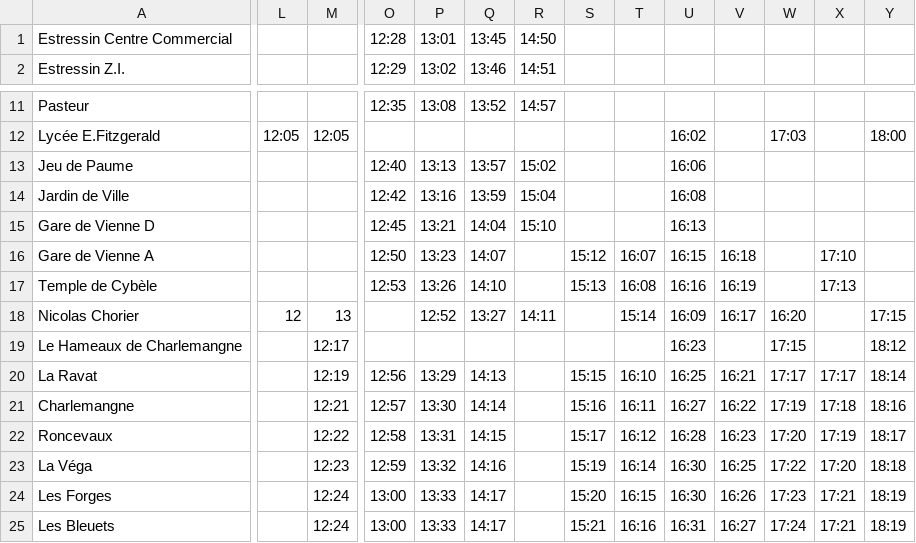
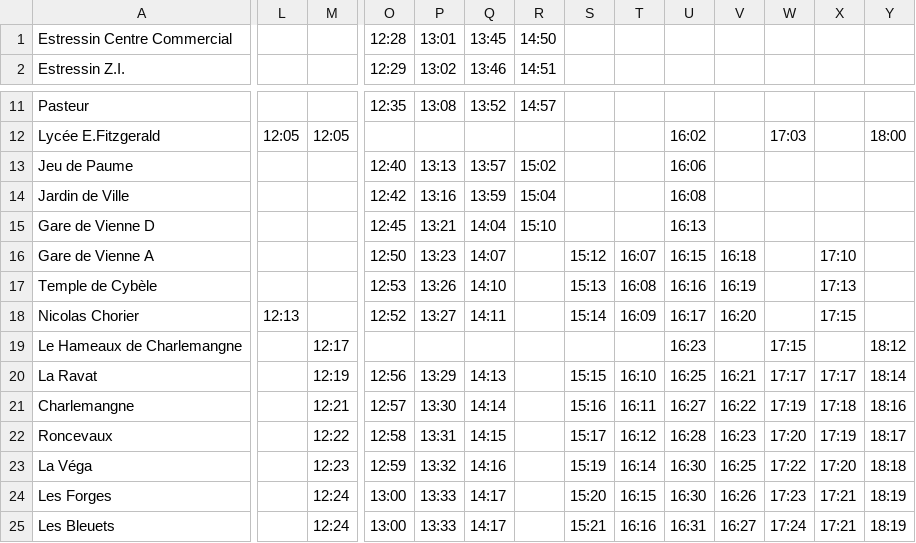
Before and after one commit to leocity207/Isochrone, a CSV file: Ressource/Ligne4/line_4_r_12345s.csv, drawn as a sheet; only a part is shown, gaps mark what is left out; the diff covers the shown part only; the diff names each change by its address in the sheet, - before the commit and + after, or states it on an @@ line.

```diff
--- a/Ressource/Ligne4/line_4_r_12345s.csv
+++ b/Ressource/Ligne4/line_4_r_12345s.csv
-L18: 12
+L18: 12:13
-M18: 13
+M18: (empty)
-O18 (12:29): (empty)
+O18 (12:29): 12:52
-P18 (13:02): 12:52
+P18 (13:02): 13:27
-Q18 (13:46): 13:27
+Q18 (13:46): 14:11
-R18 (14:51): 14:11
+R18 (14:51): (empty)
-S18: (empty)
+S18: 15:14
-T18: 15:14
+T18: 16:09
-U18: 16:09
+U18: 16:17
-V18: 16:17
+V18: 16:20
-W18: 16:20
+W18: (empty)
-X18: (empty)
+X18: 17:15
-Y18: 17:15
+Y18: (empty)
```
Also changed, not shown: 5 edited cells elsewhere in this file, Ressource/Geographie/coordinate.csv, Ressource/Ligne2/line_2_a_12345s.csv, 21 other files.
